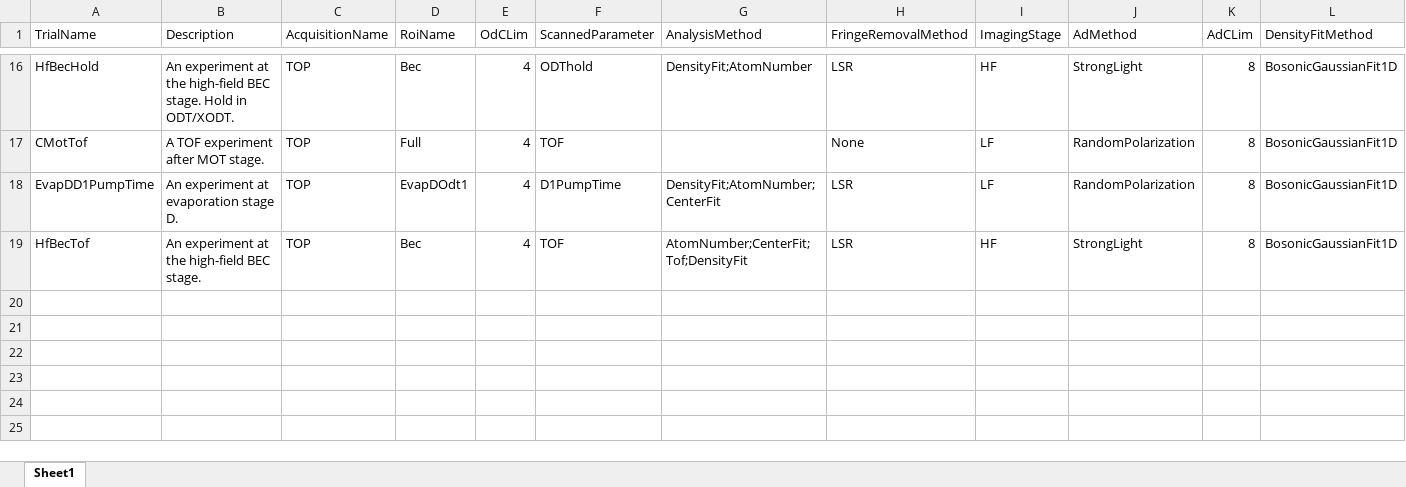
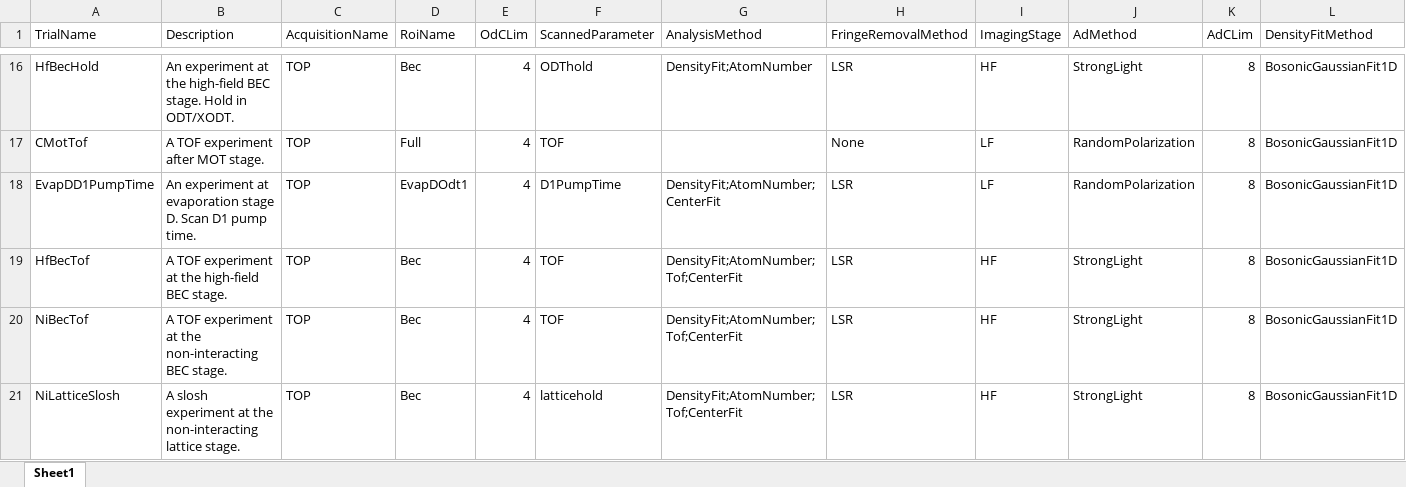
Before and after one commit to weldlabucsb/MuscleMuseum_Li, an Excel workbook: .config/becExpConfig/becExpType.csv.xlsx, sheet Sheet1, drawn as a sheet; only a part is shown, gaps mark what is left out; values as stored, in another font and other column widths than the file's, no borders; rows hold the shown columns only; the diff names each change by its address in the sheet, - before the commit and + after, or states it on an @@ line.

```diff
--- a/.config/becExpConfig/becExpType.csv.xlsx (sheet Sheet1)
+++ b/.config/becExpConfig/becExpType.csv.xlsx (sheet Sheet1)
-B18 (Description): …stage D.
+B18 (Description): …stage D. Scan D1 pump time.
-B19 (Description): An experiment at the high-field BEC stage.
+B19 (Description): A TOF experiment at the high-field BEC stage.
-G19 (AnalysisMethod): AtomNumber;CenterFit;Tof;DensityFit
+G19 (AnalysisMethod): DensityFit;AtomNumber;Tof;CenterFit
+row 20: NiBecTof | A TOF experiment at the non-interacting BEC stage. | TOP | Bec | 4 | TOF | DensityFit;AtomNumber;Tof;CenterFit | LSR | HF | StrongLight | 8 | BosonicGaussianFit1D
+row 21: NiLatticeSlosh | A slosh experiment at the non-interacting lattice stage. | TOP | Bec | 4 | latticehold | DensityFit;AtomNumber;Tof;CenterFit | LSR | HF | StrongLight | 8 | BosonicGaussianFit1D
```
Also changed, not shown: .config/becExpConfig/parameterUnit.csv.xlsx, 1 other file.
